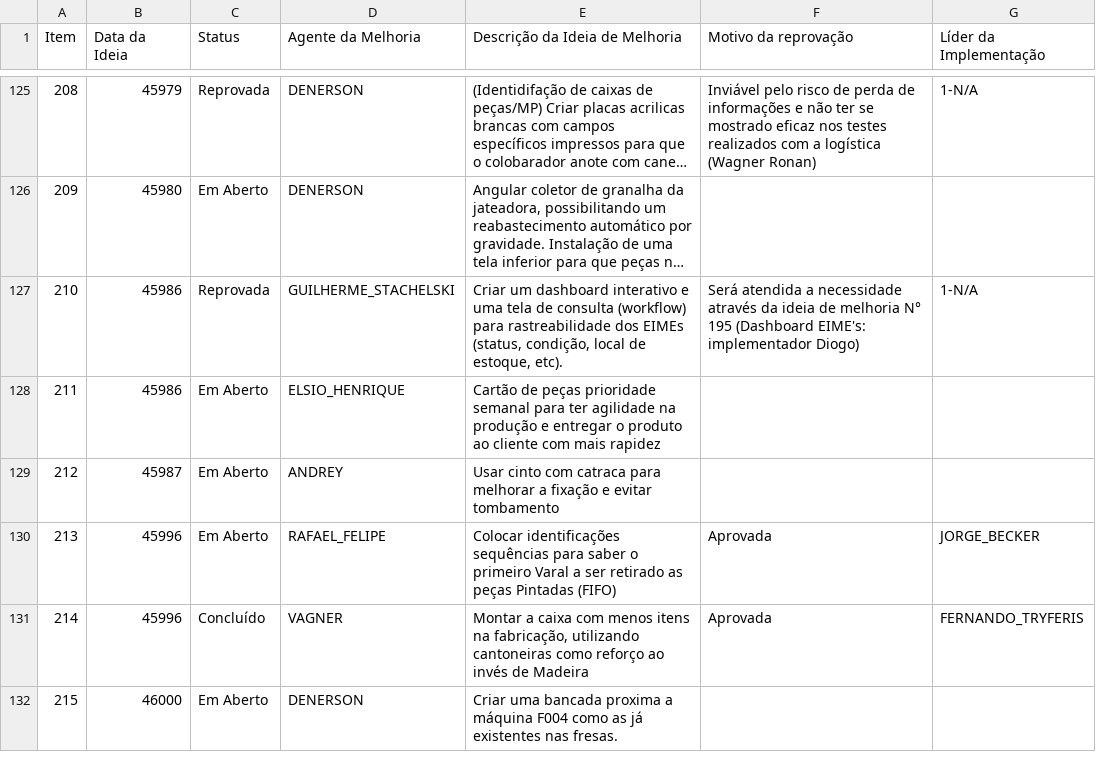
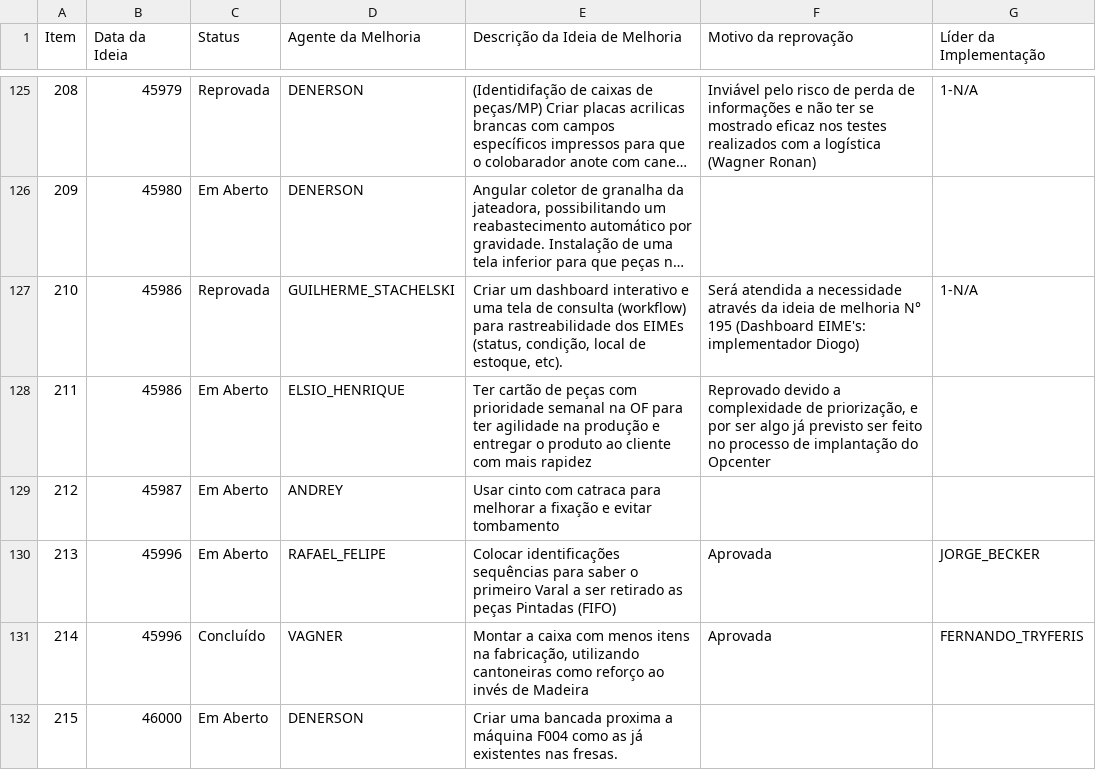
Before and after one commit to SGIBIZA/Catalogo-BIZA, a CSV file: FOR.BIZA.SGI.csv, drawn as a sheet; only a part is shown, gaps mark what is left out; long unchanged cells end in ….

```diff
--- a/FOR.BIZA.SGI.csv
+++ b/FOR.BIZA.SGI.csv
@@ -127,3 +127,3 @@ Item;Data da Ideia;Status;Agente da Melhoria;Descrição da Ideia de Melhoria;Mo
 210;45986;Reprovada;GUILHERME_STACHELSKI;Criar um dashboard interativo e uma tela de consulta (workflow) para rastreabilidade dos EIMEs (status, condição, local de estoque, etc).;Será atendida a necessidade através da ideia de melhoria N° 195 (Dashboard EIME's: implementador Diogo);1-N/A
-211;45986;Em Aberto;ELSIO_HENRIQUE;Cartão de peças prioridade semanal para ter agilidade na produção e entregar o produto ao cliente com mais rapidez;;
+211;45986;Em Aberto;ELSIO_HENRIQUE;Ter cartão de peças com prioridade semanal na OF para ter agilidade na produção e entregar o produto ao cliente com mais rapidez;Reprovado devido a complexidade de priorização, e por ser algo já previsto ser feito no processo de implantação do Opcenter;
 212;45987;Em Aberto;ANDREY;Usar cinto com catraca para melhorar a fixação e evitar tombamento;;
```
